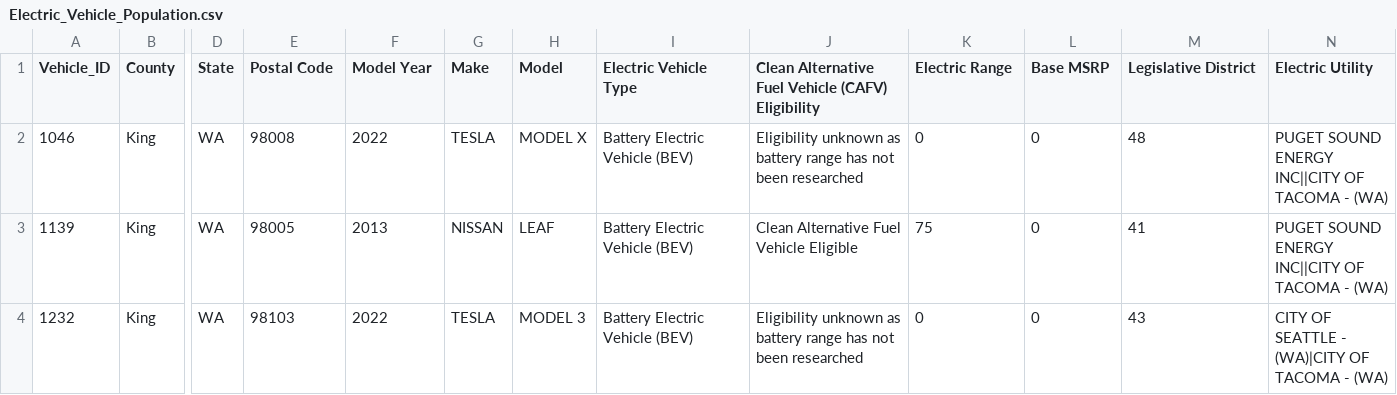
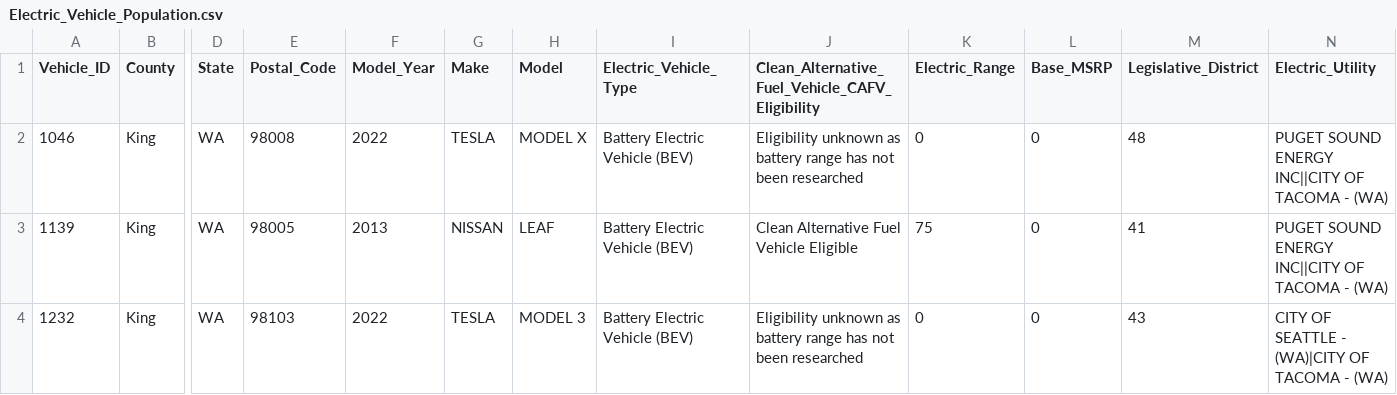
Before and after one commit to nationalparkservice/QC-tips-and-tricks, a CSV file: 1_getting_started/Electric_Vehicle_Population.csv, drawn as a sheet; only a part is shown, gaps mark what is left out; the diff names each change by its address in the sheet, - before the commit and + after, or states it on an @@ line.

Commit message:
coercing data types

```diff
--- a/1_getting_started/Electric_Vehicle_Population.csv
+++ b/1_getting_started/Electric_Vehicle_Population.csv
-E1: Postal Code
+E1: Postal_Code
-F1: Model Year
+F1: Model_Year
-I1: Electric Vehicle Type
+I1: Electric_Vehicle_Type
-J1: Clean Alternative Fuel Vehicle (CAFV) Eligibility
+J1: Clean_Alternative_Fuel_Vehicle_CAFV_Eligibility
-K1: Electric Range
+K1: Electric_Range
-L1: Base MSRP
+L1: Base_MSRP
-M1: Legislative District
+M1: Legislative_District
-N1: Electric Utility
+N1: Electric_Utility
```
Also changed, not shown: 1 other file.
